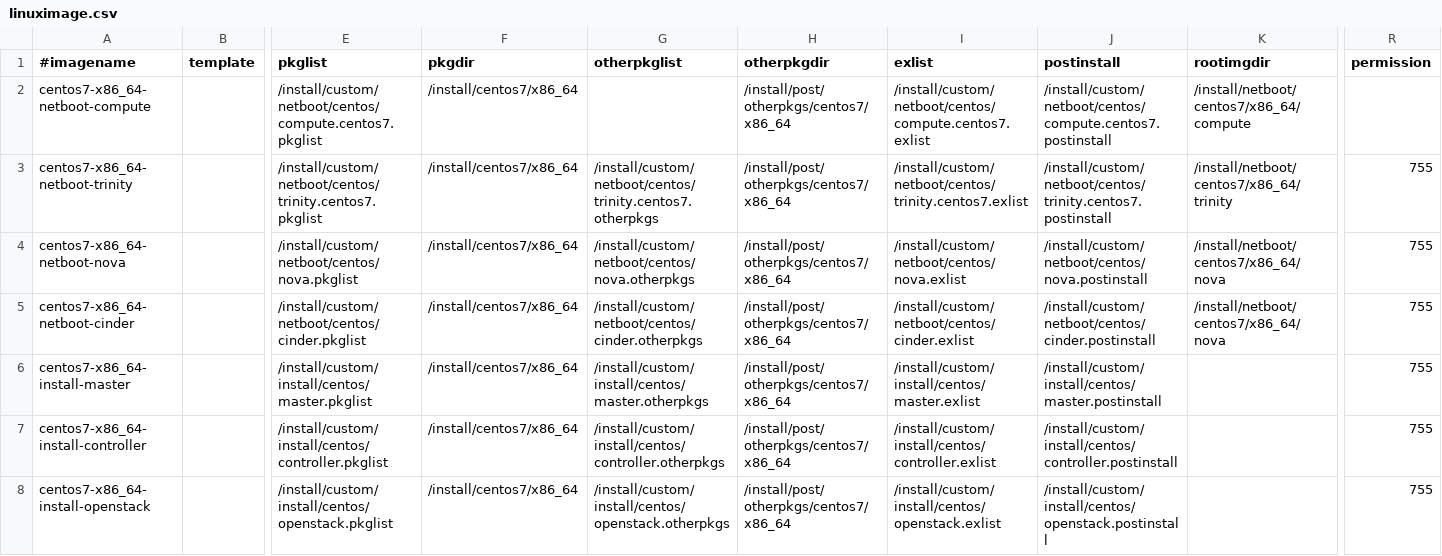
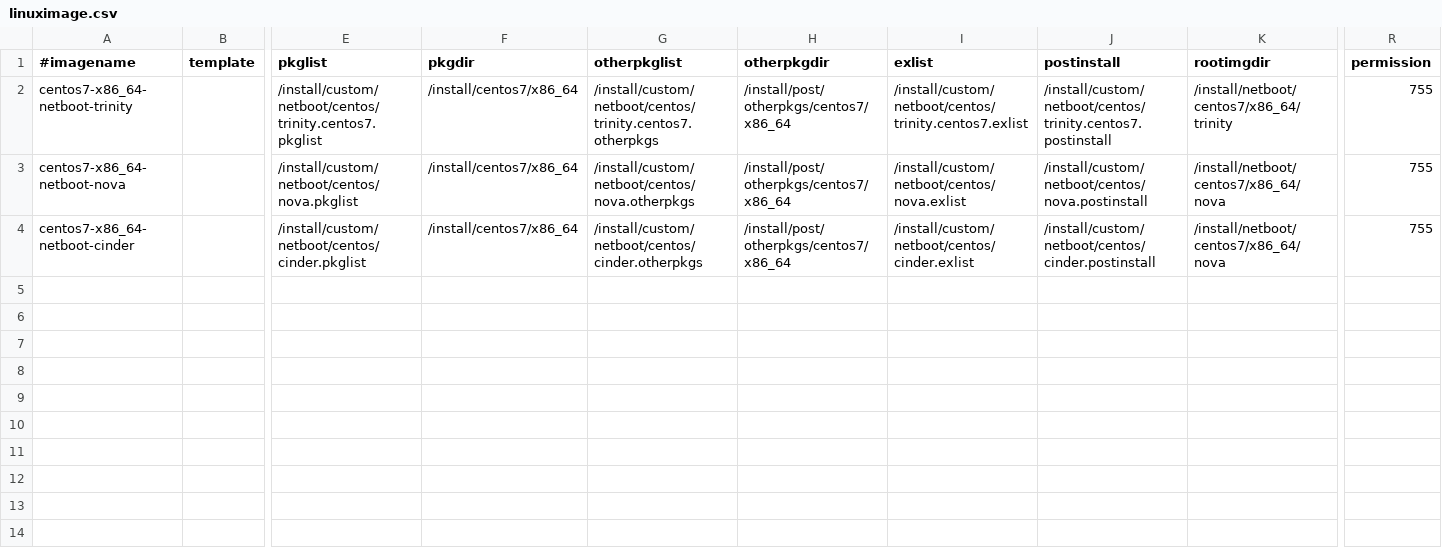
Before and after one commit to hicham-a/trinity, a CSV file: controller/xcat/tables/linuximage.csv, drawn as a sheet; only a part is shown, gaps mark what is left out; rows hold the shown columns only; the diff names each change by its address in the sheet, - before the commit and + after, or states it on an @@ line.

Commit message:
Delete unused xcat image profiles

```diff
--- a/controller/xcat/tables/linuximage.csv
+++ b/controller/xcat/tables/linuximage.csv
-row 2: centos7-x86_64-netboot-compute |  | /install/custom/netboot/centos/compute.centos7.pkglist | /install/centos7/x86_64 |  | /install/post/otherpkgs/centos7/x86_64 | /install/custom/netboot/centos/compute.centos7.exlist | /install/custom/netboot/centos/compute.centos7.postinstall | /install/netboot/centos7/x86_64/compute
-row 6: centos7-x86_64-install-master |  | /install/custom/install/centos/master.pkglist | /install/centos7/x86_64 | /install/custom/install/centos/master.otherpkgs | /install/post/otherpkgs/centos7/x86_64 | /install/custom/install/centos/master.exlist | /install/custom/install/centos/master.postinstall |  | 755
-row 7: centos7-x86_64-install-controller |  | /install/custom/install/centos/controller.pkglist | /install/centos7/x86_64 | /install/custom/install/centos/controller.otherpkgs | /install/post/otherpkgs/centos7/x86_64 | /install/custom/install/centos/controller.exlist | /install/custom/install/centos/controller.postinstall |  | 755
-row 8: centos7-x86_64-install-openstack |  | /install/custom/install/centos/openstack.pkglist | /install/centos7/x86_64 | /install/custom/install/centos/openstack.otherpkgs | /install/post/otherpkgs/centos7/x86_64 | /install/custom/install/centos/openstack.exlist | /install/custom/install/centos/openstack.postinstall |  | 755
```
Also changed, not shown: controller/xcat/tables/osimage.csv, master/tables/linuximage.csv, 16 other files.
